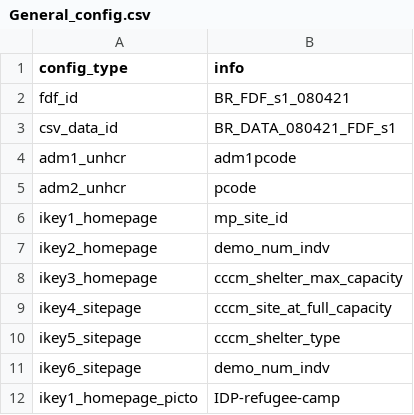
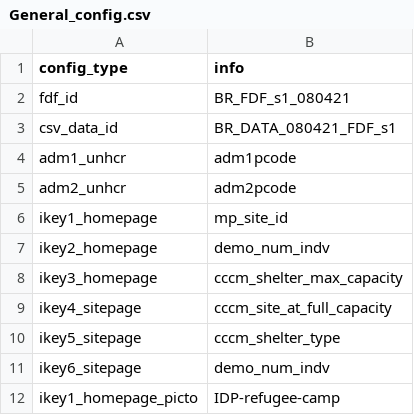
Before and after one commit to CartONG-staff/opsmap-nigeria, a CSV file: public/data/demo1/General_config.csv, drawn as a sheet; only a part is shown.

Commit message:
update general config admin2pcode -> was wrong !

```diff
--- a/public/data/demo1/General_config.csv
+++ b/public/data/demo1/General_config.csv
@@ -4,3 +4,3 @@ csv_data_id;BR_DATA_080421_FDF_s1
 adm1_unhcr;adm1pcode
-adm2_unhcr;pcode
+adm2_unhcr;adm2pcode
 ikey1_homepage;mp_site_id
```
